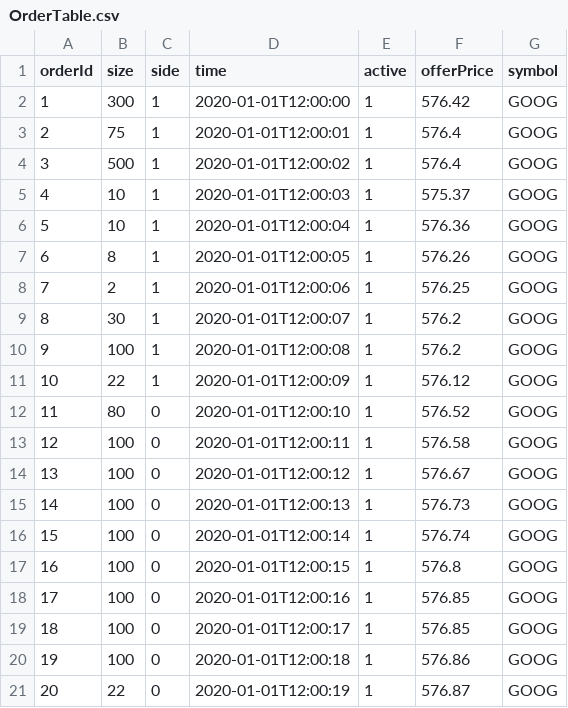
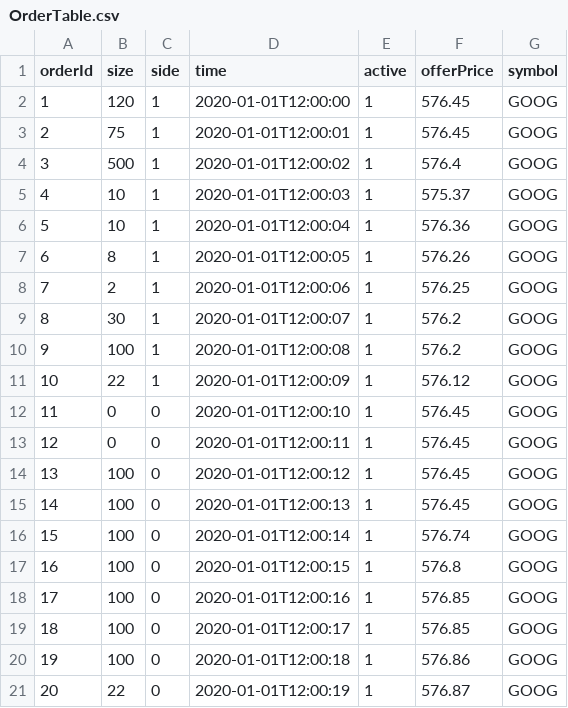
Before and after one commit to RLaraIII/Simple_Orderbook_Application, a CSV file: OrderTable.csv, drawn as a sheet.

Commit message:
order and transaction data csv files

```diff
--- a/OrderTable.csv
+++ b/OrderTable.csv
@@ -1,4 +1,4 @@
 orderId,size,side,time,active,offerPrice,symbol
-1,300,1,2020-01-01T12:00:00,1,576.42,GOOG
-2,75,1,2020-01-01T12:00:01,1,576.4,GOOG
+1,120,1,2020-01-01T12:00:00,1,576.45,GOOG
+2,75,1,2020-01-01T12:00:01,1,576.45,GOOG
 3,500,1,2020-01-01T12:00:02,1,576.4,GOOG
@@ -11,6 +11,6 @@ orderId,size,side,time,active,offerPrice,symbol
 10,22,1,2020-01-01T12:00:09,1,576.12,GOOG
-11,80,0,2020-01-01T12:00:10,1,576.52,GOOG
-12,100,0,2020-01-01T12:00:11,1,576.58,GOOG
-13,100,0,2020-01-01T12:00:12,1,576.67,GOOG
-14,100,0,2020-01-01T12:00:13,1,576.73,GOOG
+11,0,0,2020-01-01T12:00:10,1,576.45,GOOG
+12,0,0,2020-01-01T12:00:11,1,576.45,GOOG
+13,100,0,2020-01-01T12:00:12,1,576.45,GOOG
+14,100,0,2020-01-01T12:00:13,1,576.45,GOOG
 15,100,0,2020-01-01T12:00:14,1,576.74,GOOG
```
Also changed, not shown: 1 other file.
